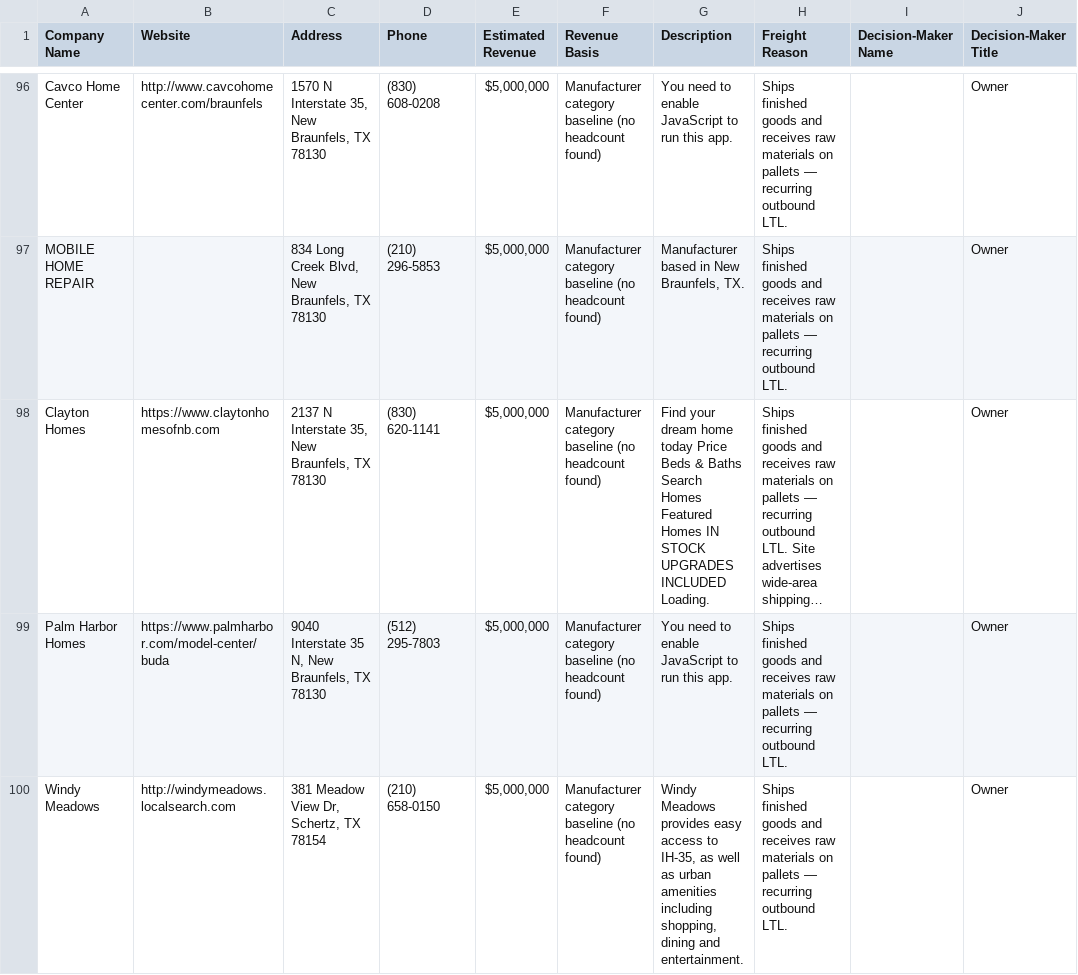
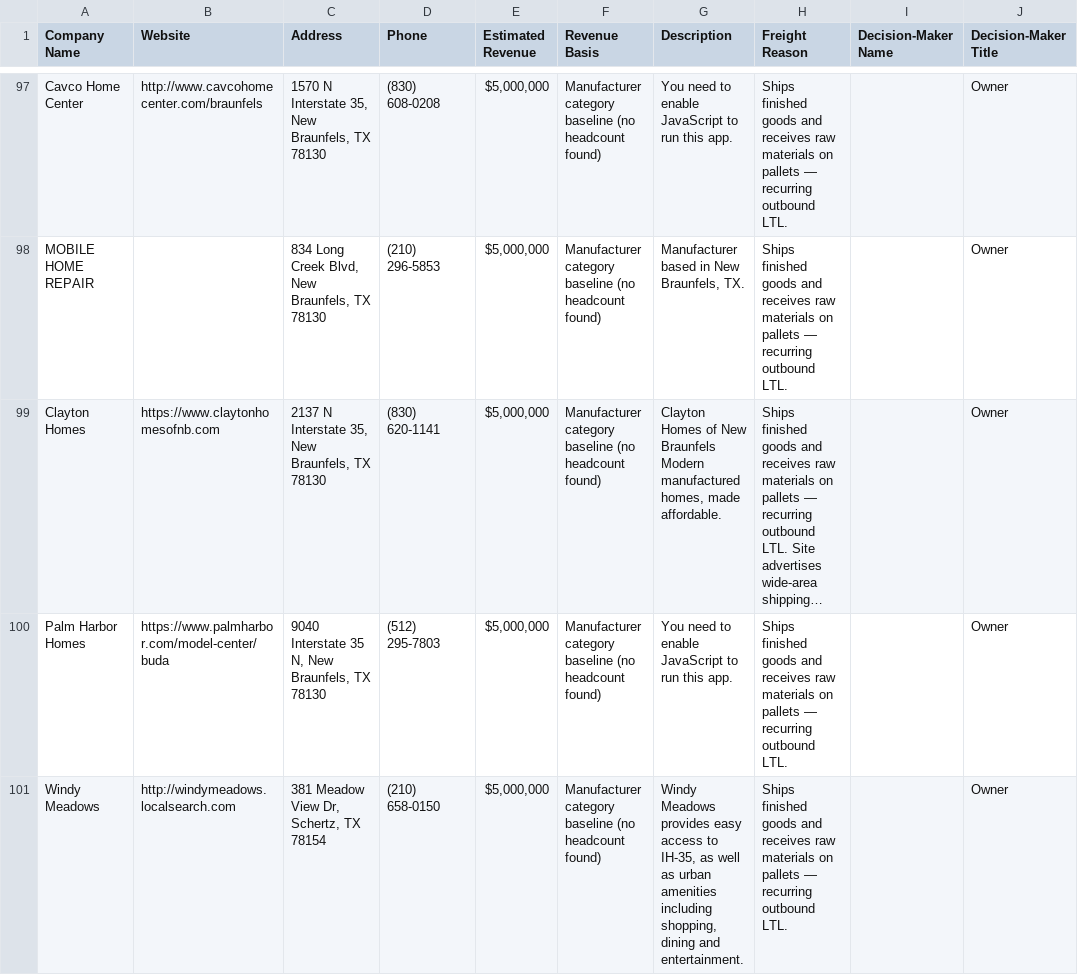
Before and after one commit to arthurval210-star/frequent-freight-2.5, a CSV file: exports/freight_leads_for_review.csv, drawn as a sheet; only a part is shown, gaps mark what is left out; long unchanged cells end in …; addresses are those after the commit; the diff covers the shown part only; the diff names each change by its address in the sheet, - before the commit and + after, or states it on an @@ line.

```diff
--- a/exports/freight_leads_for_review.csv
+++ b/exports/freight_leads_for_review.csv
-G99 (Description): Find your dream home today Price Beds & Baths Search Homes Featured Homes IN STOCK UPGRADES INCLUDED Loading.
+G99 (Description): Clayton Homes of New Braunfels Modern manufactured homes, made affordable.
```
Also changed, not shown: 4 added rows, 4 removed rows, 9 moved rows and 8 edited cells elsewhere in this file, 2 other files.
